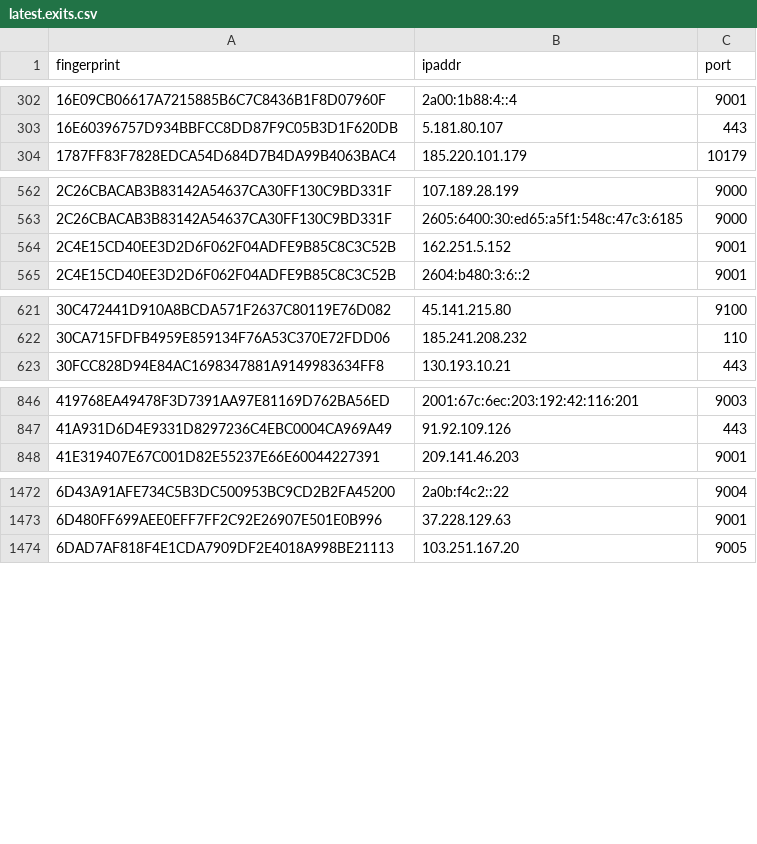
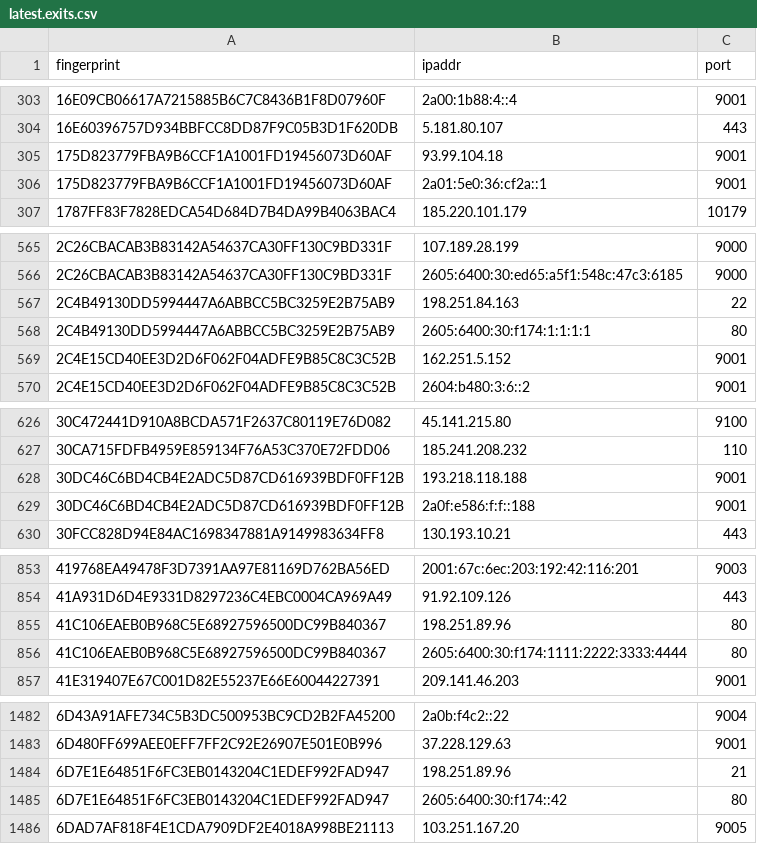
Before and after one commit to alireza-rezaee/tor-nodes, a CSV file: latest.exits.csv, drawn as a sheet; only a part is shown, gaps mark what is left out; the diff covers the shown part only.

```diff
--- a/latest.exits.csv
+++ b/latest.exits.csv
@@ -303,2 +304,4 @@ fingerprint, ipaddr, port
 16E60396757D934BBFCC8DD87F9C05B3D1F620DB, 5.181.80.107, 443
+175D823779FBA9B6CCF1A1001FD19456073D60AF, 93.99.104.18, 9001
+175D823779FBA9B6CCF1A1001FD19456073D60AF, 2a01:5e0:36:cf2a::1, 9001
 1787FF83F7828EDCA54D684D7B4DA99B4063BAC4, 185.220.101.179, 10179
@@ -563,2 +566,4 @@ fingerprint, ipaddr, port
 2C26CBACAB3B83142A54637CA30FF130C9BD331F, 2605:6400:30:ed65:a5f1:548c:47c3:6185, 9000
+2C4B49130DD5994447A6ABBCC5BC3259E2B75AB9, 198.251.84.163, 22
+2C4B49130DD5994447A6ABBCC5BC3259E2B75AB9, 2605:6400:30:f174:1:1:1:1, 80
 2C4E15CD40EE3D2D6F062F04ADFE9B85C8C3C52B, 162.251.5.152, 9001
@@ -622,2 +627,4 @@ fingerprint, ipaddr, port
 30CA715FDFB4959E859134F76A53C370E72FDD06, 185.241.208.232, 110
+30DC46C6BD4CB4E2ADC5D87CD616939BDF0FF12B, 193.218.118.188, 9001
+30DC46C6BD4CB4E2ADC5D87CD616939BDF0FF12B, 2a0f:e586:f:f::188, 9001
 30FCC828D94E84AC1698347881A9149983634FF8, 130.193.10.21, 443
@@ -847,2 +854,4 @@ fingerprint, ipaddr, port
 41A931D6D4E9331D8297236C4EBC0004CA969A49, 91.92.109.126, 443
+41C106EAEB0B968C5E68927596500DC99B840367, 198.251.89.96, 80
+41C106EAEB0B968C5E68927596500DC99B840367, 2605:6400:30:f174:1111:2222:3333:4444, 80
 41E319407E67C001D82E55237E66E60044227391, 209.141.46.203, 9001
@@ -1473,2 +1483,4 @@ fingerprint, ipaddr, port
 6D480FF699AEE0EFF7FF2C92E26907E501E0B996, 37.228.129.63, 9001
+6D7E1E64851F6FC3EB0143204C1EDEF992FAD947, 198.251.89.96, 21
+6D7E1E64851F6FC3EB0143204C1EDEF992FAD947, 2605:6400:30:f174::42, 80
 6DAD7AF818F4E1CDA7909DF2E4018A998BE21113, 103.251.167.20, 9005
```
Also changed, not shown: 4 added rows, 2 removed rows and 1 edited cell elsewhere in this file, latest.all.csv, latest.guards.csv.
